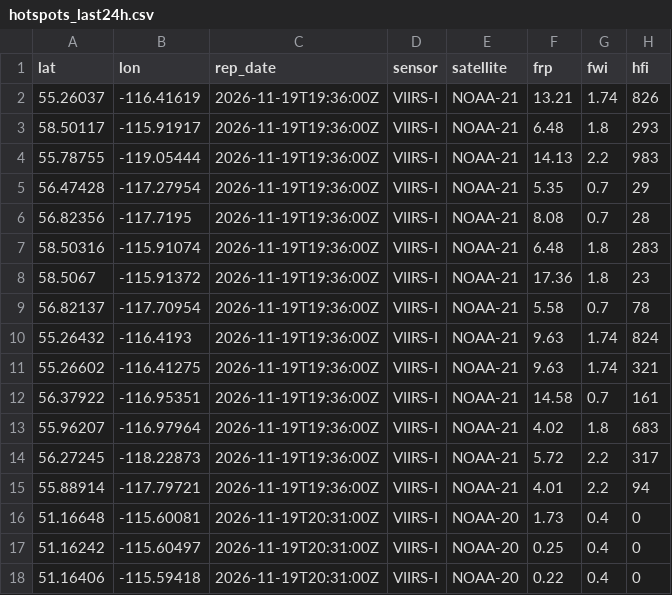
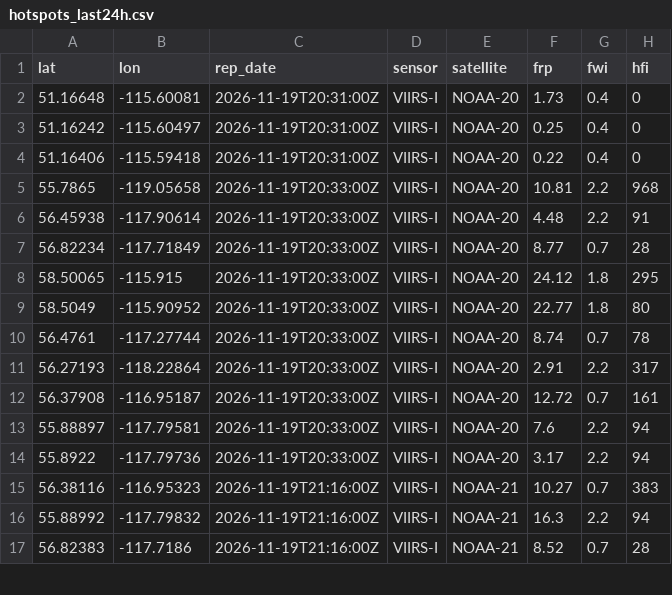
Before and after one commit to maymankhan1-web/alberta-wildfire-tracker, a CSV file: data/hotspots_last24h.csv, drawn as a sheet; only a part is shown; the shorter side is filled out with more unchanged rows.

```diff
--- a/data/hotspots_last24h.csv
+++ b/data/hotspots_last24h.csv
@@ -1,16 +1,2 @@
 lat,lon,rep_date,sensor,satellite,frp,fwi,hfi
-55.26037,-116.41619,2026-11-19T19:36:00Z,VIIRS-I,NOAA-21,13.21,1.74,826
-58.50117,-115.91917,2026-11-19T19:36:00Z,VIIRS-I,NOAA-21,6.48,1.8,293
-55.78755,-119.05444,2026-11-19T19:36:00Z,VIIRS-I,NOAA-21,14.13,2.2,983
-56.47428,-117.27954,2026-11-19T19:36:00Z,VIIRS-I,NOAA-21,5.35,0.7,29
-56.82356,-117.7195,2026-11-19T19:36:00Z,VIIRS-I,NOAA-21,8.08,0.7,28
-58.50316,-115.91074,2026-11-19T19:36:00Z,VIIRS-I,NOAA-21,6.48,1.8,283
-58.5067,-115.91372,2026-11-19T19:36:00Z,VIIRS-I,NOAA-21,17.36,1.8,23
-56.82137,-117.70954,2026-11-19T19:36:00Z,VIIRS-I,NOAA-21,5.58,0.7,78
-55.26432,-116.4193,2026-11-19T19:36:00Z,VIIRS-I,NOAA-21,9.63,1.74,824
-55.26602,-116.41275,2026-11-19T19:36:00Z,VIIRS-I,NOAA-21,9.63,1.74,321
-56.37922,-116.95351,2026-11-19T19:36:00Z,VIIRS-I,NOAA-21,14.58,0.7,161
-55.96207,-116.97964,2026-11-19T19:36:00Z,VIIRS-I,NOAA-21,4.02,1.8,683
-56.27245,-118.22873,2026-11-19T19:36:00Z,VIIRS-I,NOAA-21,5.72,2.2,317
-55.88914,-117.79721,2026-11-19T19:36:00Z,VIIRS-I,NOAA-21,4.01,2.2,94
 51.16648,-115.60081,2026-11-19T20:31:00Z,VIIRS-I,NOAA-20,1.73,0.4,0
```
Also changed, not shown: 1 other file.
